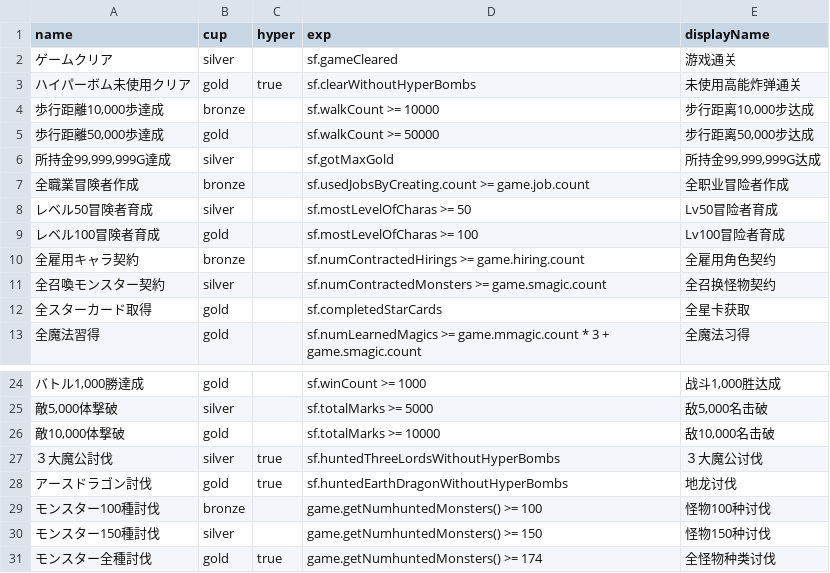
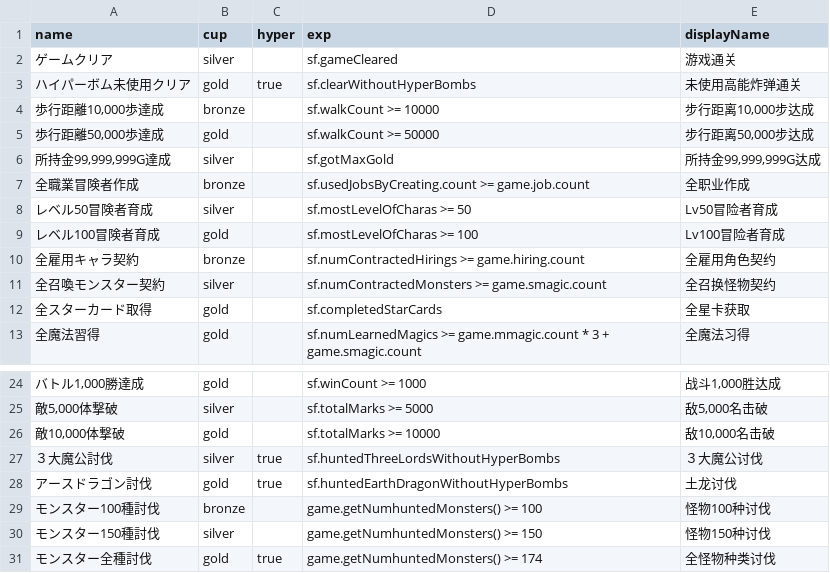
Before and after one commit to noodle-MKII/Dungeon_and_Bride_CHS_Translate, a CSV file: patch2/trophy.csv, drawn as a sheet; only a part is shown, gaps mark what is left out; the diff names each change by its address in the sheet, - before the commit and + after, or states it on an @@ line.

```diff
--- a/patch2/trophy.csv
+++ b/patch2/trophy.csv
-E7 (displayName): 全职业冒险者作成
+E7 (displayName): 全职业作成
-E28 (displayName): 地龙讨伐
+E28 (displayName): 土龙讨伐
```
Also changed, not shown: patch2/item.tsv, patch2/monster.csv, 4 other files.
